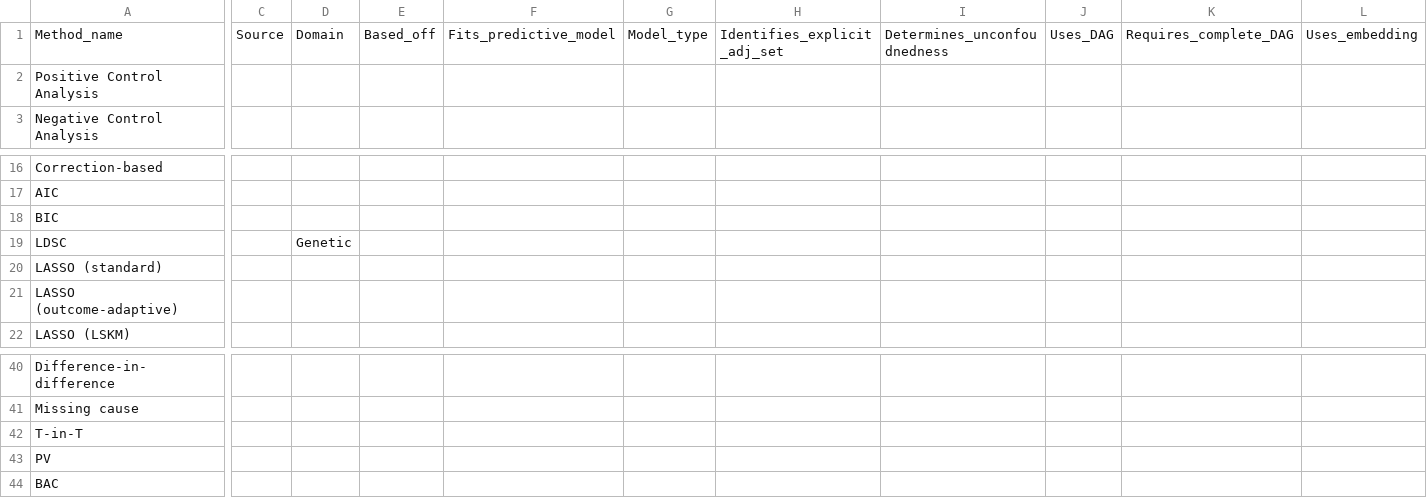
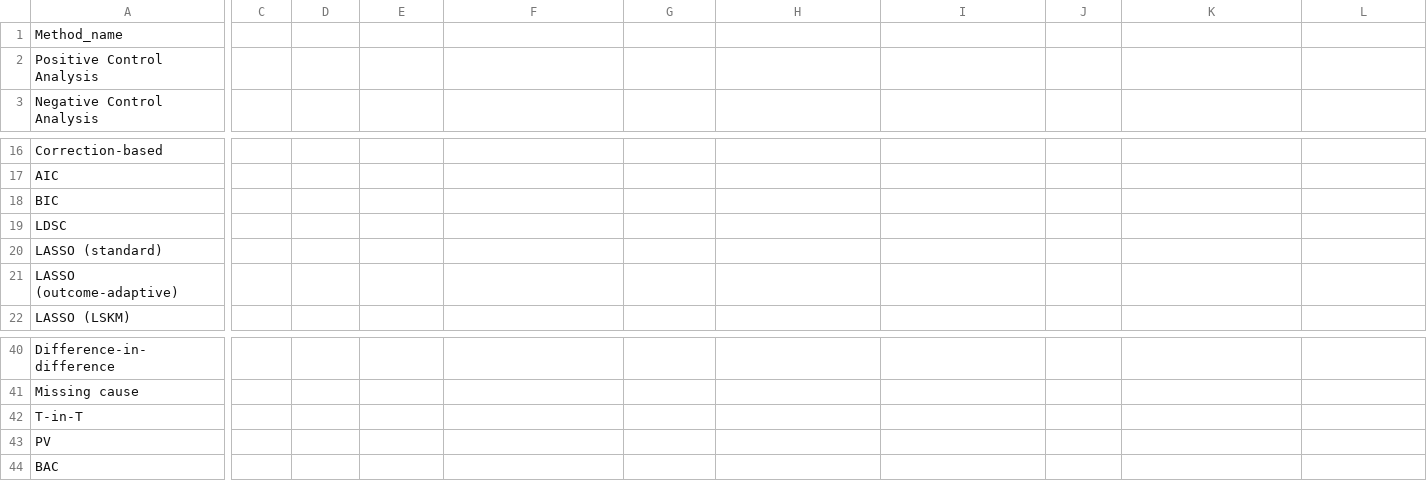
Before and after one commit to RaspberryEmma/Confounder-Handling-Lit-Review, a CSV file: results/all_methods.csv, drawn as a sheet; only a part is shown, gaps mark what is left out; the diff covers the shown part only; the diff names each change by its address in the sheet, - before the commit and + after, or states it on an @@ line.

```diff
--- a/results/all_methods.csv
+++ b/results/all_methods.csv
-C1: Source
+C1: (empty)
-D1: Domain
+D1: (empty)
-E1: Based_off
+E1: (empty)
-F1: Fits_predictive_model
+F1: (empty)
-G1: Model_type
+G1: (empty)
-H1: Identifies_explicit_adj_set
+H1: (empty)
-I1: Determines_unconfoudnedness
+I1: (empty)
-J1: Uses_DAG
+J1: (empty)
-K1: Requires_complete_DAG
+K1: (empty)
-L1: Uses_embedding
+L1: (empty)
-D19: Genetic
+D19: (empty)
```
Also changed, not shown: 3 edited cells elsewhere in this file, 5 other files.
